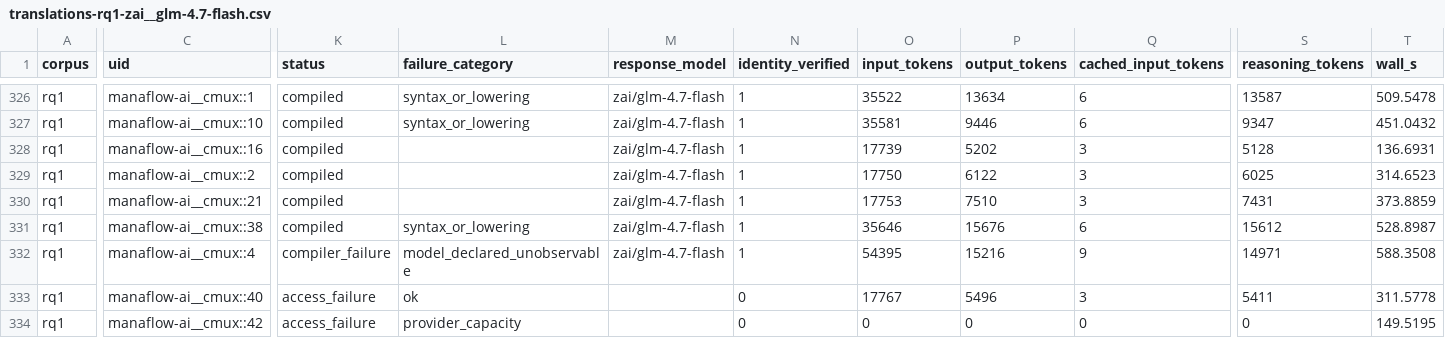
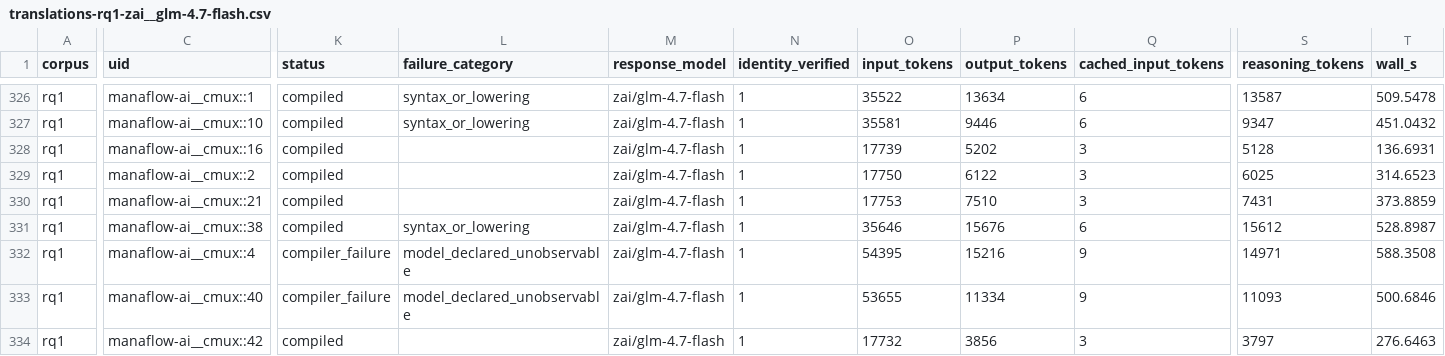
Before and after one commit to eunomia-bpf/ActPlane, a CSV file: docs/empirical-study/translation-models/translations-rq1-zai__glm-4.7-flash.csv, drawn as a sheet; only a part is shown, gaps mark what is left out; the diff covers the shown part only; the diff names each change by its address in the sheet, - before the commit and + after, or states it on an @@ line.

Commit message:
experiments: checkpoint ongoing translation measurements

```diff
--- a/docs/empirical-study/translation-models/translations-rq1-zai__glm-4.7-flash.csv
+++ b/docs/empirical-study/translation-models/translations-rq1-zai__glm-4.7-flash.csv
-K333 (status): access_failure
+K333 (status): compiler_failure
-L333 (failure_category): ok
+L333 (failure_category): model_declared_unobservable
-M333:M334 (response_model): (empty)
+M333:M334 (response_model): zai/glm-4.7-flash
-N333:N334 (identity_verified): 0
+N333:N334 (identity_verified): 1
-O333 (input_tokens): 17767
+O333 (input_tokens): 53655
-P333 (output_tokens): 5496
+P333 (output_tokens): 11334
-Q333 (cached_input_tokens): 3
+Q333 (cached_input_tokens): 9
-S333 (reasoning_tokens): 5411
+S333 (reasoning_tokens): 11093
-T333 (wall_s): 311.5778
+T333 (wall_s): 500.6846
-K334 (status): access_failure
+K334 (status): compiled
-L334 (failure_category): provider_capacity
+L334 (failure_category): (empty)
-O334 (input_tokens): 0
+O334 (input_tokens): 17732
-P334 (output_tokens): 0
+P334 (output_tokens): 3856
-Q334 (cached_input_tokens): 0
+Q334 (cached_input_tokens): 3
-S334 (reasoning_tokens): 0
+S334 (reasoning_tokens): 3797
-T334 (wall_s): 149.5195
+T334 (wall_s): 276.6463
```
Also changed, not shown: 21 edited cells elsewhere in this file, docs/empirical-study/translation-models/failure-counts.csv, docs/empirical-study/translation-models/failures.csv, 4 other files.
